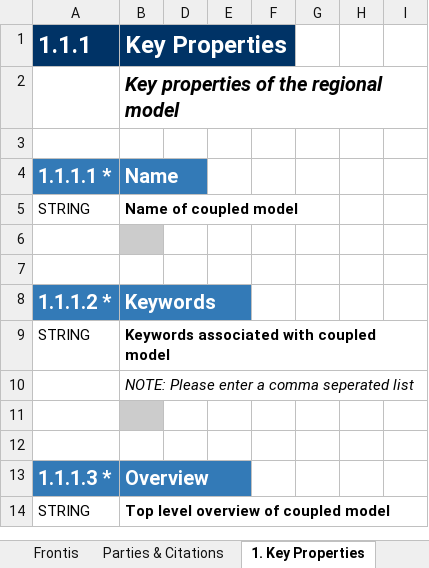
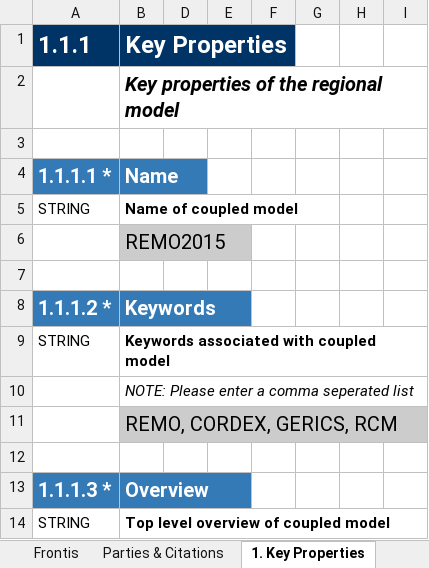
Before and after one commit to ES-DOC-INSTITUTIONAL/gerics, an Excel workbook: cordexp/models/gerics-remo2015/cordexp_eur_11_gerics_remo2015_toplevel.xlsx, sheet 1. Key Properties, drawn as a sheet; only a part is shown; values as stored, in another font and other column widths than the file's, no borders; charts and pictures not drawn; the diff covers the shown part only; the diff names each change by its address in the sheet, - before the commit and + after, or states it on an @@ line.

Commit message:
1. Recopied across downloaded cordex xls files.

```diff
--- a/cordexp/models/gerics-remo2015/cordexp_eur_11_gerics_remo2015_toplevel.xlsx (sheet 1. Key Properties)
+++ b/cordexp/models/gerics-remo2015/cordexp_eur_11_gerics_remo2015_toplevel.xlsx (sheet 1. Key Properties)
-B6 (Key Properties): (empty)
+B6 (Key Properties): REMO2015
-B11 (Key Properties): (empty)
+B11 (Key Properties): REMO, CORDEX, GERICS, RCM
```
Also changed, not shown: 35 edited cells elsewhere in this sheet, sheet 2. Radiative Forcings, sheet Frontis, sheet Parties & Citations, hidden cells, charts or pictures.
